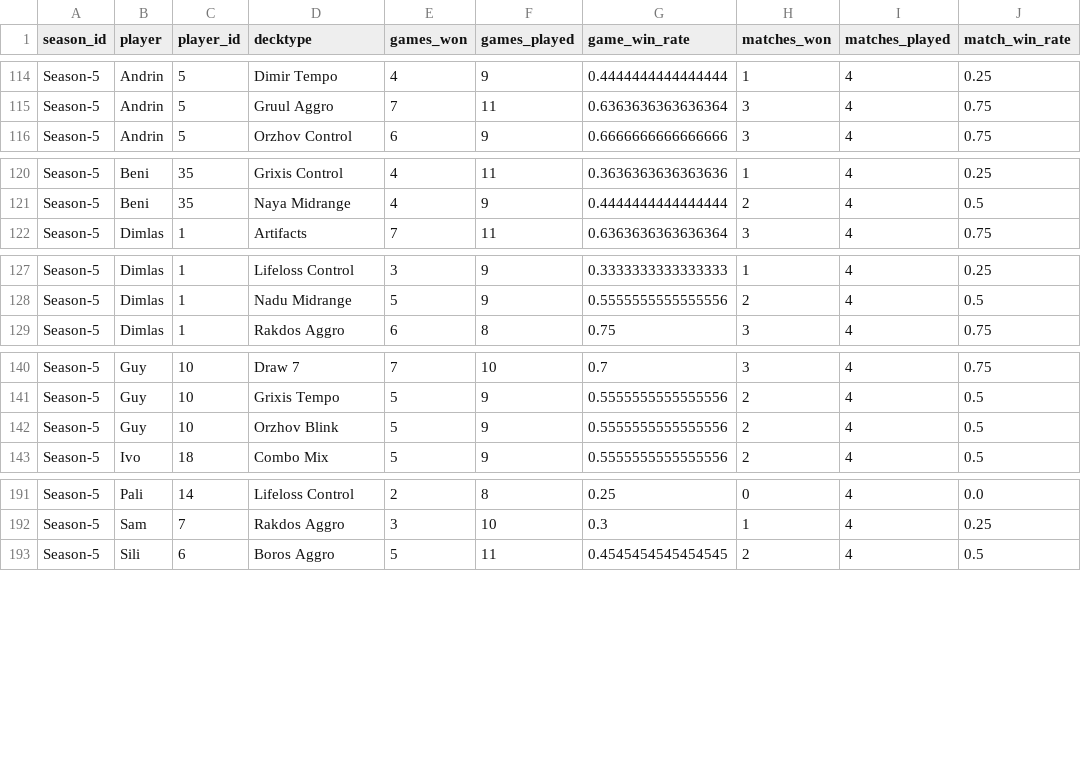
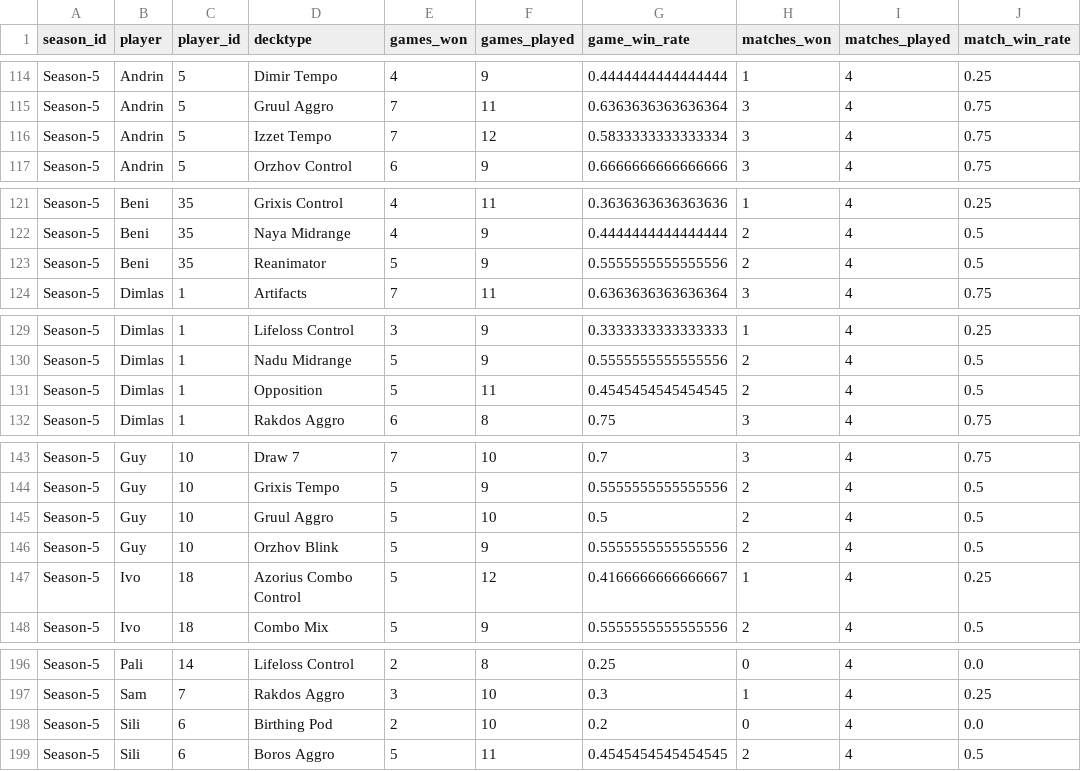
Before and after one commit to GuySchnidrig/ManaCore, a CSV file: data/processed/player_decktype_winrates.csv, drawn as a sheet; only a part is shown, gaps mark what is left out; the diff covers the shown part only; the diff names each change by its address in the sheet, - before the commit and + after, or states it on an @@ line.

```diff
--- a/data/processed/player_decktype_winrates.csv
+++ b/data/processed/player_decktype_winrates.csv
+row 116: Season-5 | Andrin | 5 | Izzet Tempo | 7 | 12 | 0.5833333333333334 | 3 | 4 | 0.75
+row 123: Season-5 | Beni | 35 | Reanimator | 5 | 9 | 0.5555555555555556 | 2 | 4 | 0.5
+row 131: Season-5 | Dimlas | 1 | Opposition | 5 | 11 | 0.4545454545454545 | 2 | 4 | 0.5
+row 145: Season-5 | Guy | 10 | Gruul Aggro | 5 | 10 | 0.5 | 2 | 4 | 0.5
+row 147: Season-5 | Ivo | 18 | Azorius Combo Control | 5 | 12 | 0.4166666666666667 | 1 | 4 | 0.25
+row 198: Season-5 | Sili | 6 | Birthing Pod | 2 | 10 | 0.2 | 0 | 4 | 0.0
```
Also changed, not shown: 10 added rows elsewhere in this file, data/processed/card_mainboard_rate_per_season.csv, data/processed/card_match_winrate_per_season.csv, 20 other files.
